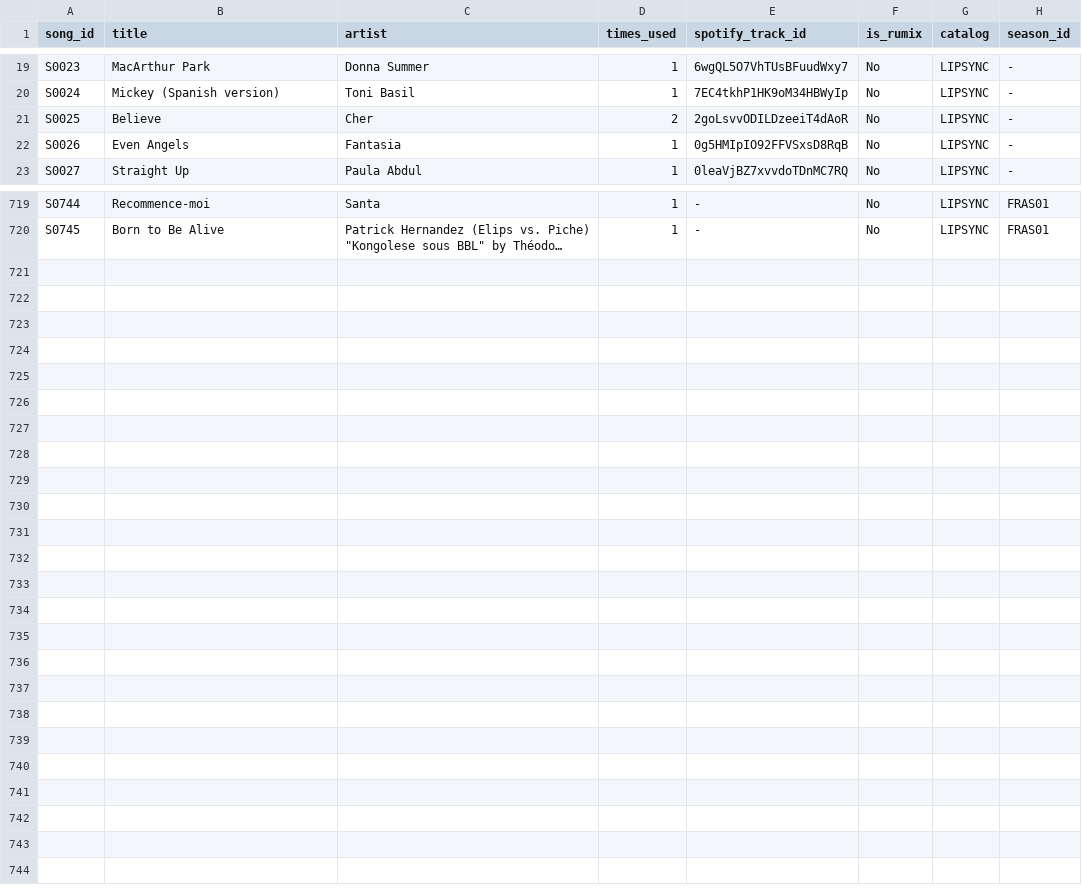
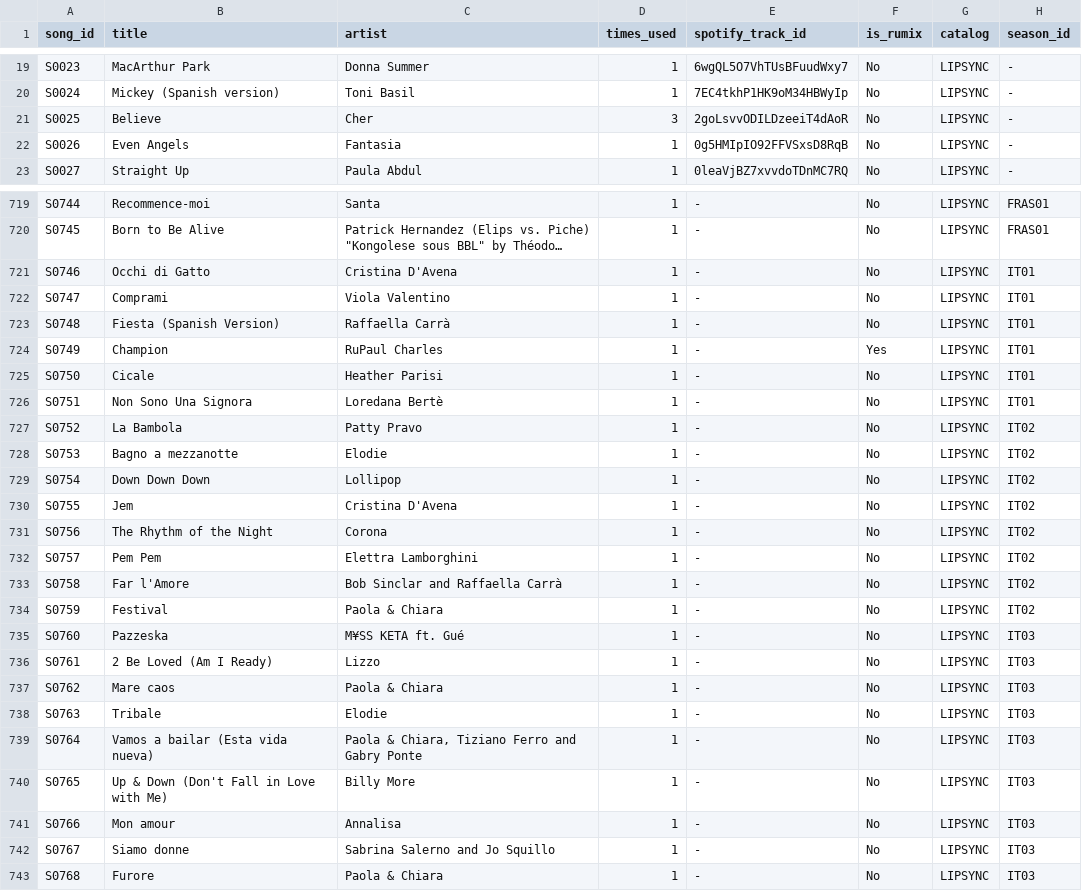
Before and after one commit to anotterbryan/werkroom, a CSV file: data/songs.csv, drawn as a sheet; only a part is shown, gaps mark what is left out; long unchanged cells end in …; the diff covers the shown part only; the diff names each change by its address in the sheet, - before the commit and + after, or states it on an @@ line.

```diff
--- a/data/songs.csv
+++ b/data/songs.csv
-D21 (times_used): 2
+D21 (times_used): 3
+row 721: S0746 | Occhi di Gatto | Cristina D'Avena | 1 | - | No | LIPSYNC | IT01
+row 722: S0747 | Comprami | Viola Valentino | 1 | - | No | LIPSYNC | IT01
+row 723: S0748 | Fiesta (Spanish Version) | Raffaella Carrà | 1 | - | No | LIPSYNC | IT01
+row 724: S0749 | Champion | RuPaul Charles | 1 | - | Yes | LIPSYNC | IT01
+row 725: S0750 | Cicale | Heather Parisi | 1 | - | No | LIPSYNC | IT01
+row 726: S0751 | Non Sono Una Signora | Loredana Bertè | 1 | - | No | LIPSYNC | IT01
+row 727: S0752 | La Bambola | Patty Pravo | 1 | - | No | LIPSYNC | IT02
+row 728: S0753 | Bagno a mezzanotte | Elodie | 1 | - | No | LIPSYNC | IT02
+row 729: S0754 | Down Down Down | Lollipop | 1 | - | No | LIPSYNC | IT02
+row 730: S0755 | Jem | Cristina D'Avena | 1 | - | No | LIPSYNC | IT02
+row 731: S0756 | The Rhythm of the Night | Corona | 1 | - | No | LIPSYNC | IT02
+row 732: S0757 | Pem Pem | Elettra Lamborghini | 1 | - | No | LIPSYNC | IT02
+row 733: S0758 | Far l'Amore | Bob Sinclar and Raffaella Carrà | 1 | - | No | LIPSYNC | IT02
+row 734: S0759 | Festival | Paola & Chiara | 1 | - | No | LIPSYNC | IT02
+row 735: S0760 | Pazzeska | M¥SS KETA ft. Gué | 1 | - | No | LIPSYNC | IT03
+row 736: S0761 | 2 Be Loved (Am I Ready) | Lizzo | 1 | - | No | LIPSYNC | IT03
+row 737: S0762 | Mare caos | Paola & Chiara | 1 | - | No | LIPSYNC | IT03
+row 738: S0763 | Tribale | Elodie | 1 | - | No | LIPSYNC | IT03
+row 739: S0764 | Vamos a bailar (Esta vida nueva) | Paola & Chiara, Tiziano Ferro and Gabry Ponte | 1 | - | No | LIPSYNC | IT03
+row 740: S0765 | Up & Down (Don't Fall in Love with Me) | Billy More | 1 | - | No | LIPSYNC | IT03
+row 741: S0766 | Mon amour | Annalisa | 1 | - | No | LIPSYNC | IT03
+row 742: S0767 | Siamo donne | Sabrina Salerno and Jo Squillo | 1 | - | No | LIPSYNC | IT03
+row 743: S0768 | Furore | Paola & Chiara | 1 | - | No | LIPSYNC | IT03
```
Also changed, not shown: 1 edited cell elsewhere in this file, data/appearances.csv, data/contestants.csv, 12 other files.
